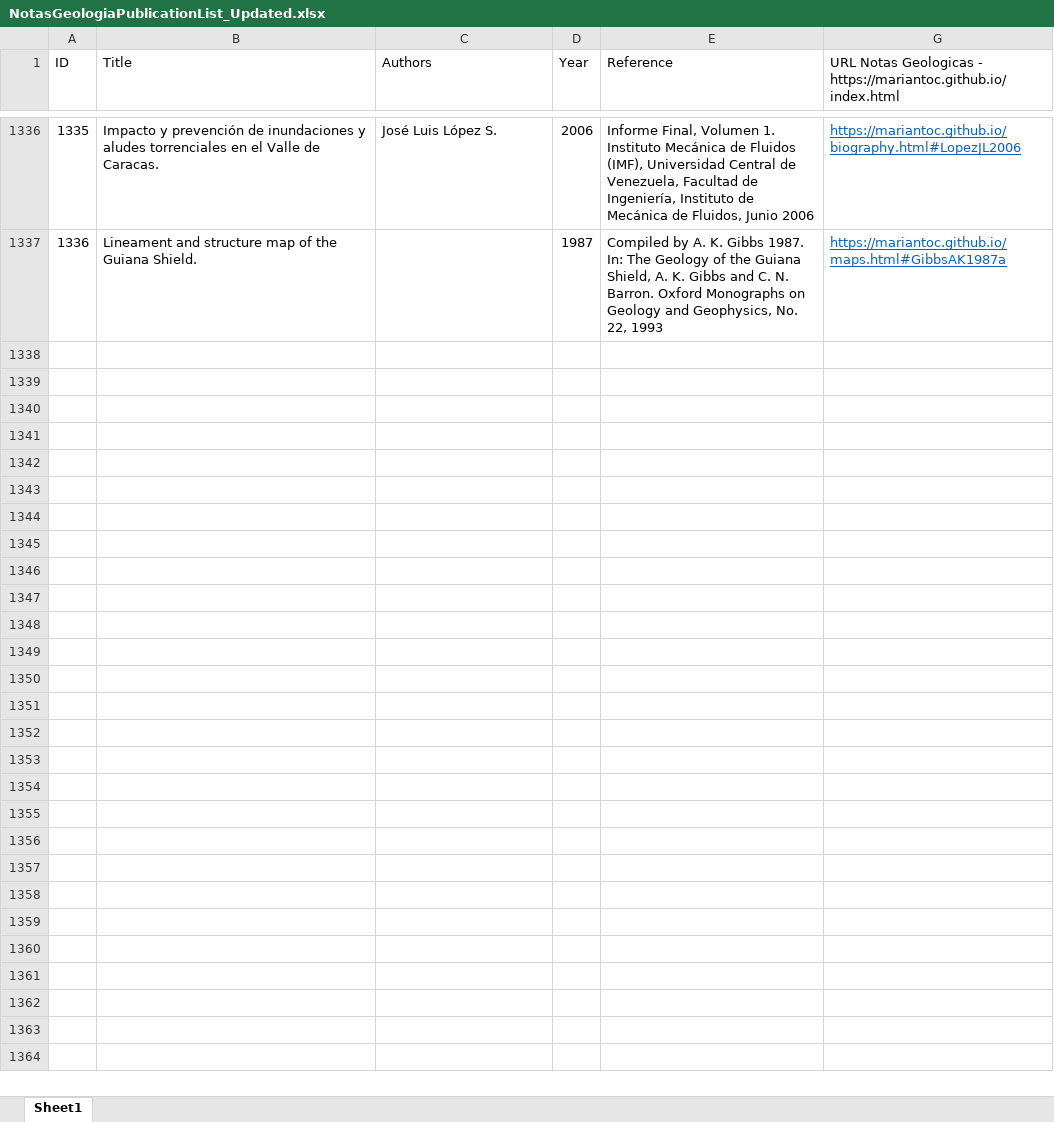
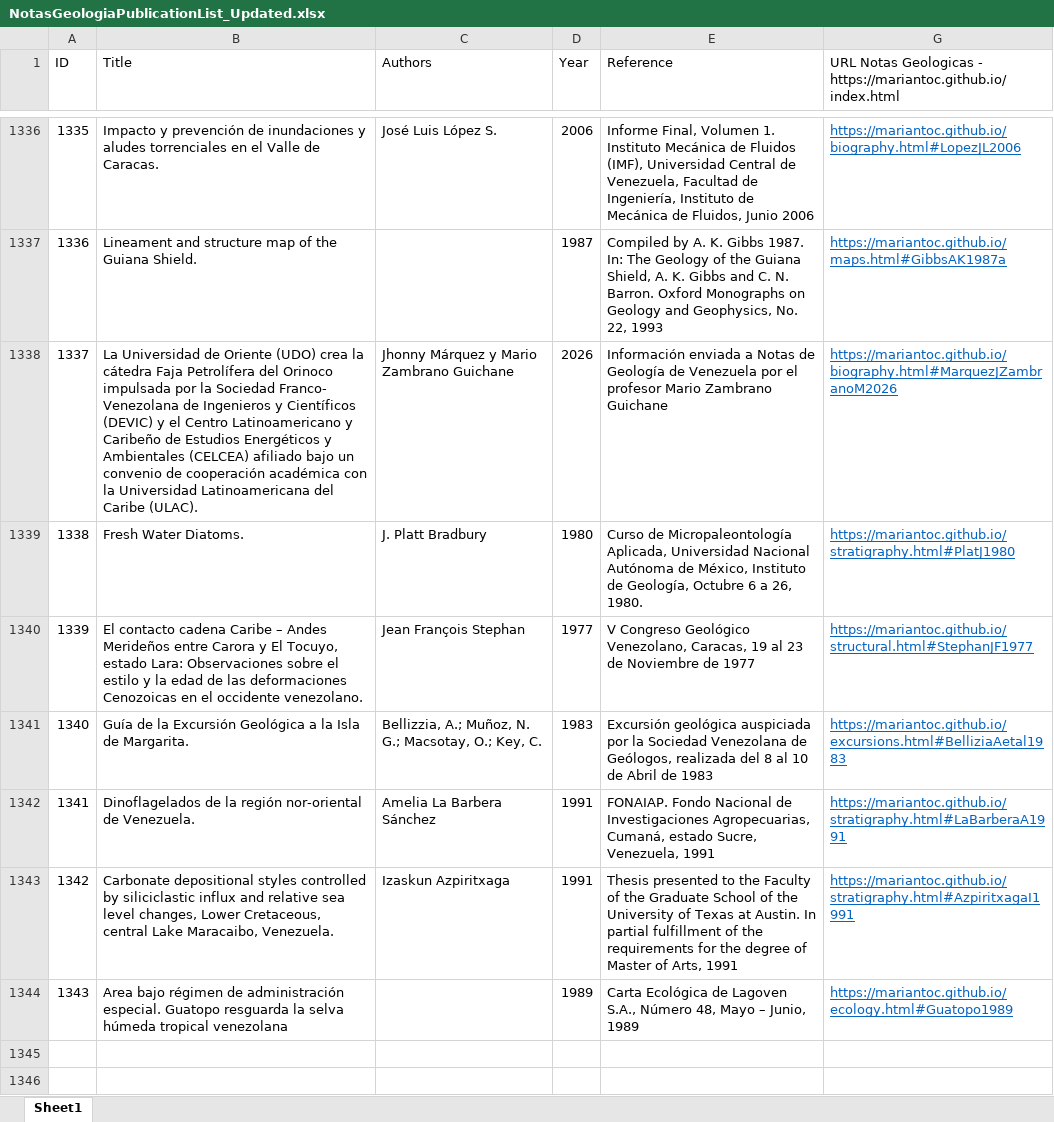
Before and after one commit to mariantoc/mariantoc.github.io, an Excel workbook: NotasGeologiaPublicationList_Updated.xlsx, sheet Sheet1, drawn as a sheet; only a part is shown, gaps mark what is left out; the shorter side is filled out with more unchanged rows; values as stored, in another font and other column widths than the file's, no borders; the diff names each change by its address in the sheet, - before the commit and + after, or states it on an @@ line.

```diff
--- a/NotasGeologiaPublicationList_Updated.xlsx (sheet Sheet1)
+++ b/NotasGeologiaPublicationList_Updated.xlsx (sheet Sheet1)
-row 1338: (empty)
+row 1338: 1337 | La Universidad de Oriente (UDO) crea la cátedra Faja Petrolífera del Orinoco impulsada por la Sociedad Franco- Venezolana de Ingenieros y Científicos (DEVIC) y el Centro Latinoamericano y Caribeño de Estudios Energéticos y Ambientales (CELCEA) afiliado bajo un convenio de cooperación académica con la Universidad Latinoamericana del Caribe (ULAC). | Jhonny Márquez y Mario Zambrano Guichane | 2026 | Información enviada a Notas de Geología de Venezuela por el profesor Mario Zambrano Guichane | https://mariantoc.github.io/biography.html#MarquezJZambranoM2026
-row 1339: (empty)
+row 1339: 1338 | Fresh Water Diatoms. | J. Platt Bradbury | 1980 | Curso de Micropaleontología Aplicada, Universidad Nacional Autónoma de México, Instituto de Geología, Octubre 6 a 26, 1980. | https://mariantoc.github.io/stratigraphy.html#PlatJ1980
-row 1340: (empty)
+row 1340: 1339 | El contacto cadena Caribe – Andes Merideños entre Carora y El Tocuyo, estado Lara: Observaciones sobre el estilo y la edad de las deformaciones Cenozoicas en el occidente venezolano. | Jean François Stephan | 1977 | V Congreso Geológico Venezolano, Caracas, 19 al 23 de Noviembre de 1977 | https://mariantoc.github.io/structural.html#StephanJF1977
-row 1341: (empty)
+row 1341: 1340 | Guía de la Excursión Geológica a la Isla de Margarita. | Bellizzia, A.; Muñoz, N. G.; Macsotay, O.; Key, C. | 1983 | Excursión geológica auspiciada por la Sociedad Venezolana de Geólogos, realizada del 8 al 10 de Abril de 1983 | https://mariantoc.github.io/excursions.html#BelliziaAetal1983
-row 1342: (empty)
+row 1342: 1341 | Dinoflagelados de la región nor-oriental de Venezuela. | Amelia La Barbera Sánchez | 1991 | FONAIAP. Fondo Nacional de Investigaciones Agropecuarias, Cumaná, estado Sucre, Venezuela, 1991 | https://mariantoc.github.io/stratigraphy.html#LaBarberaA1991
-row 1343: (empty)
+row 1343: 1342 | Carbonate depositional styles controlled by siliciclastic influx and relative sea level changes, Lower Cretaceous, central Lake Maracaibo, Venezuela. | Izaskun Azpiritxaga | 1991 | Thesis presented to the Faculty of the Graduate School of the University of Texas at Austin. In partial fulfillment of the requirements for the degree of Master of Arts, 1991 | https://mariantoc.github.io/stratigraphy.html#AzpiritxagaI1991
-row 1344: (empty)
+row 1344: 1343 | Area bajo régimen de administración especial. Guatopo resguarda la selva húmeda tropical venezolana |  | 1989 | Carta Ecológica de Lagoven S.A., Número 48, Mayo – Junio, 1989 | https://mariantoc.github.io/ecology.html#Guatopo1989
```
Also changed, not shown: hidden cells, 14 other files.
